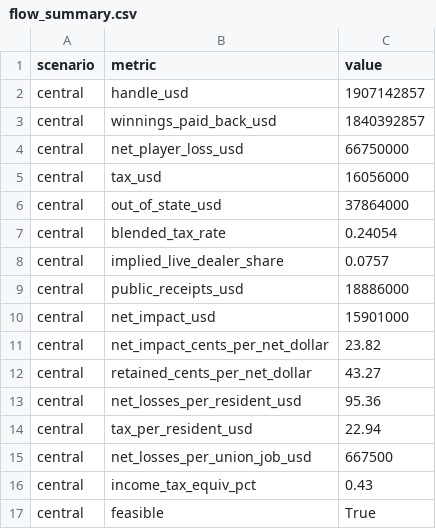
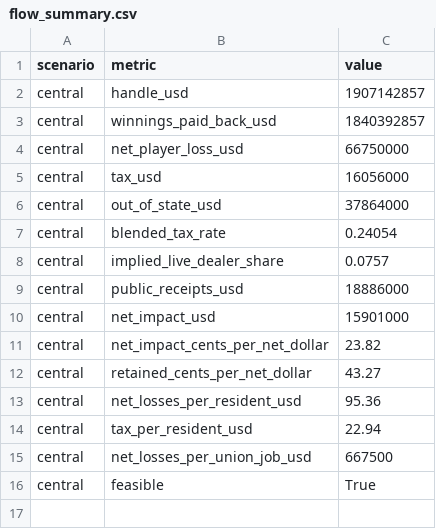
Before and after one commit to capital-commonsense/igaming, a CSV file: outputs/flow_summary.csv, drawn as a sheet.

```diff
--- a/outputs/flow_summary.csv
+++ b/outputs/flow_summary.csv
@@ -15,3 +15,2 @@ central,tax_per_resident_usd,22.94
 central,net_losses_per_union_job_usd,667500
-central,income_tax_equiv_pct,0.43
 central,feasible,True
```
Also changed, not shown: outputs/parameter_provenance.csv, 21 other files.
